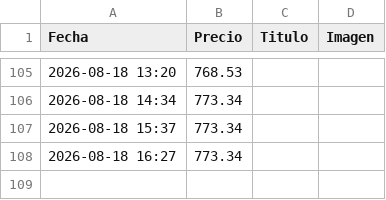
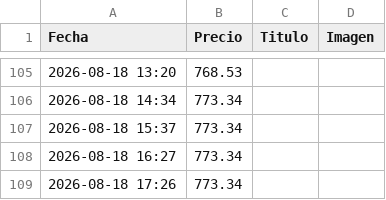
Before and after one commit to YoEl002/rastreador-precios, a CSV file: historial_precios.csv, drawn as a sheet; only a part is shown, gaps mark what is left out; the diff names each change by its address in the sheet, - before the commit and + after, or states it on an @@ line.

```diff
--- a/historial_precios.csv
+++ b/historial_precios.csv
+row 109: 2026-08-18 17:26 | 773.34
```
Also changed, not shown: 1 other file.
